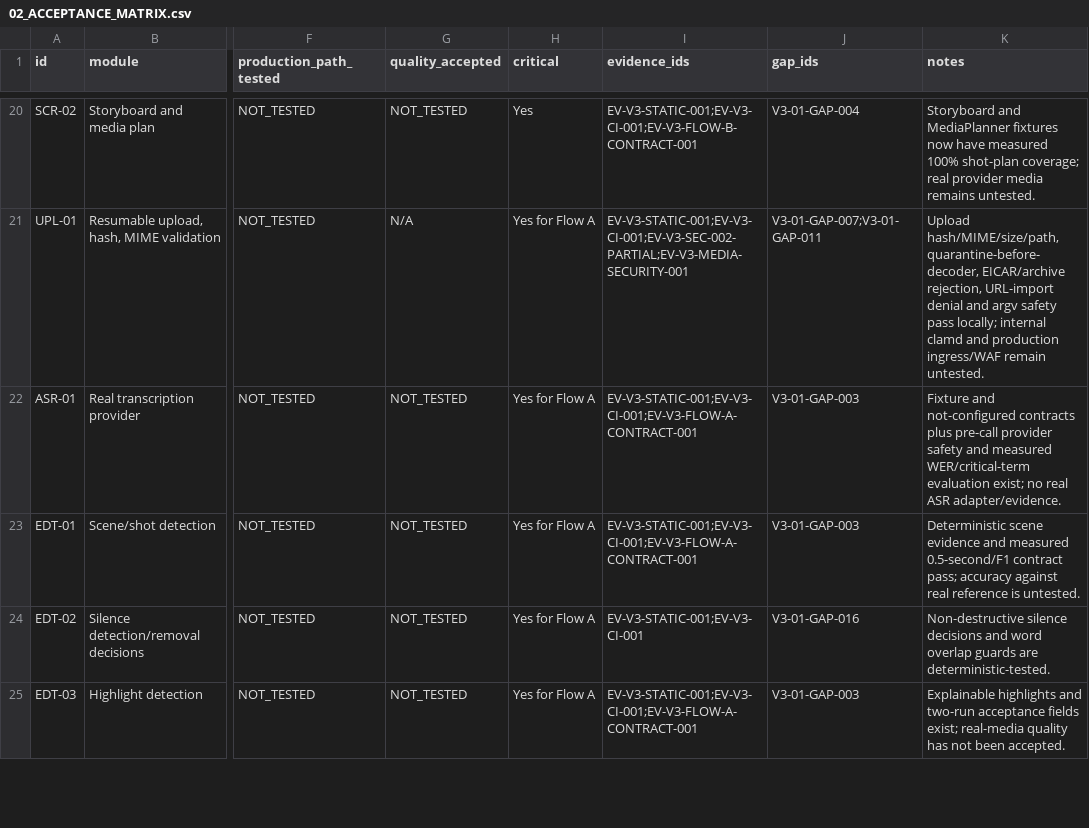
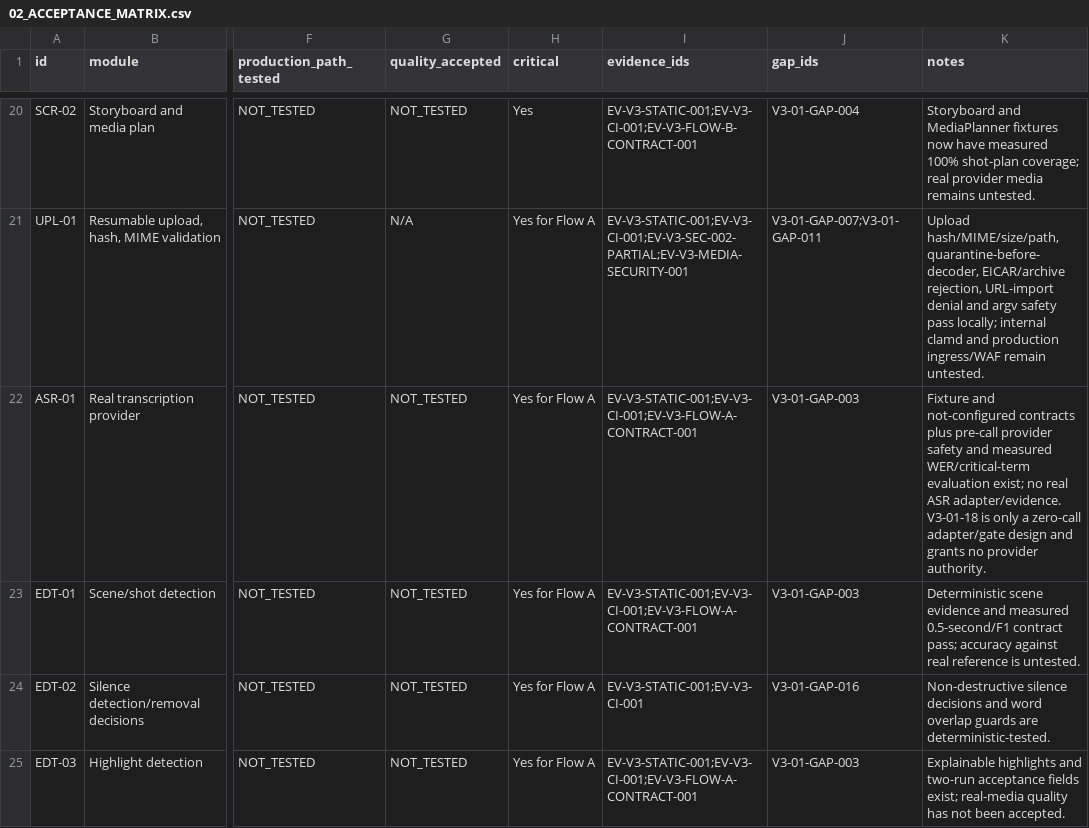
Before and after one commit to vangnguyen/npd-video-factory-v2, a CSV file: docs/acceptance/v3-01/02_ACCEPTANCE_MATRIX.csv, drawn as a sheet; only a part is shown, gaps mark what is left out; the diff covers the shown part only; the diff names each change by its address in the sheet, - before the commit and + after, or states it on an @@ line.

```diff
--- a/docs/acceptance/v3-01/02_ACCEPTANCE_MATRIX.csv
+++ b/docs/acceptance/v3-01/02_ACCEPTANCE_MATRIX.csv
-K22 (notes): …ASR adapter/evidence.
+K22 (notes): …ASR adapter/evidence. V3-01-18 is only a zero-call adapter/gate design and grants no provider authority.
```
Also changed, not shown: 1 edited cell elsewhere in this file, docs/acceptance/v3-01/13_GAP_REGISTER.csv, 10 other files.
